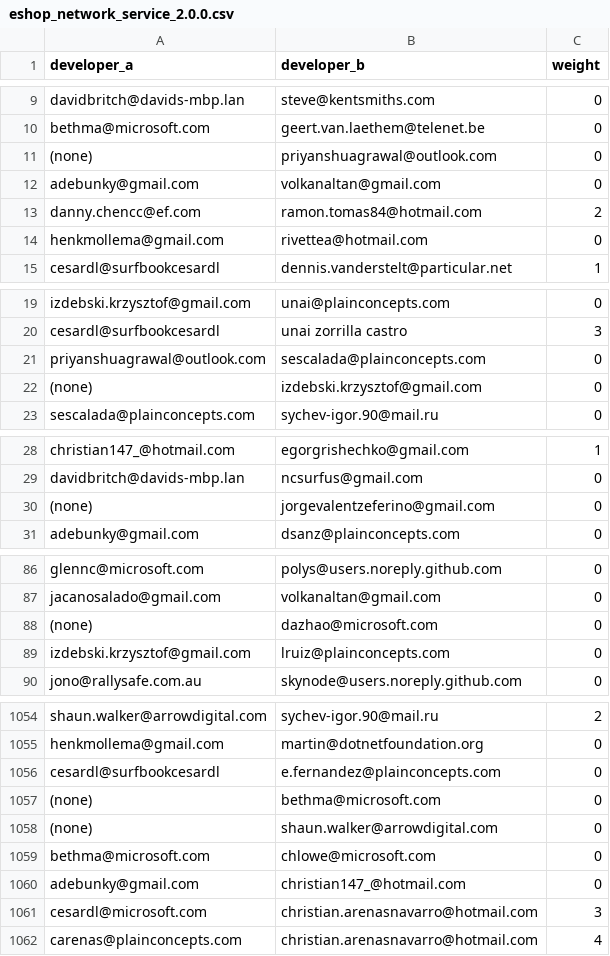
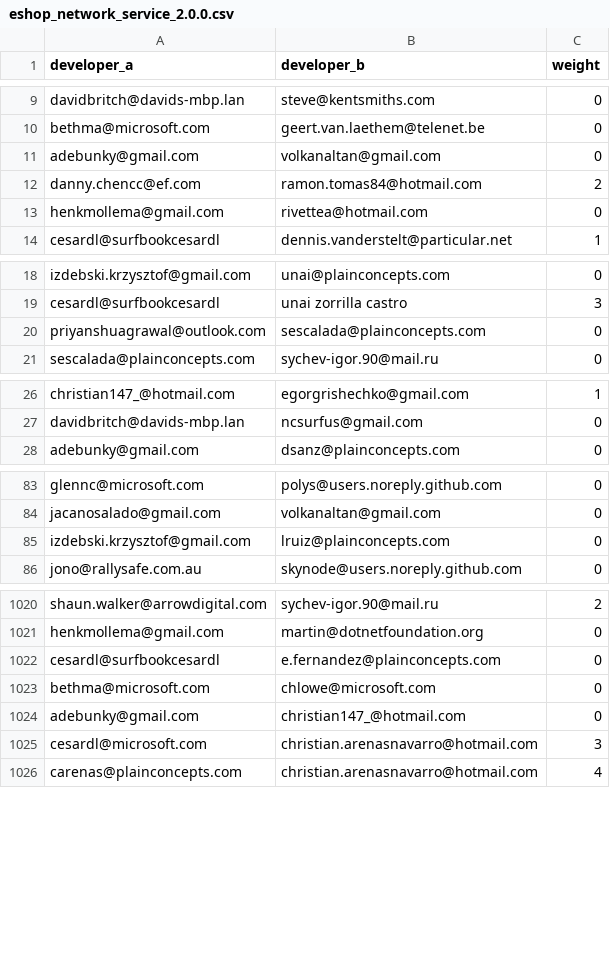
Before and after one commit to M3SOulu/ECSA2024-eShopOnContainers, a CSV file: data_service_network/eshop_network_service_2.0.0.csv, drawn as a sheet; only a part is shown, gaps mark what is left out; the diff covers the shown part only; the diff names each change by its address in the sheet, - before the commit and + after, or states it on an @@ line.

```diff
--- a/data_service_network/eshop_network_service_2.0.0.csv
+++ b/data_service_network/eshop_network_service_2.0.0.csv
-row 11: (none) | priyanshuagrawal@outlook.com | 0
-row 22: (none) | izdebski.krzysztof@gmail.com | 0
-row 30: (none) | jorgevalentzeferino@gmail.com | 0
-row 88: (none) | dazhao@microsoft.com | 0
-row 1057: (none) | bethma@microsoft.com | 0
-row 1058: (none) | shaun.walker@arrowdigital.com | 0
```
Also changed, not shown: 49 removed rows elsewhere in this file, data_file_network/eshop_network_files_2.0.0.csv.
